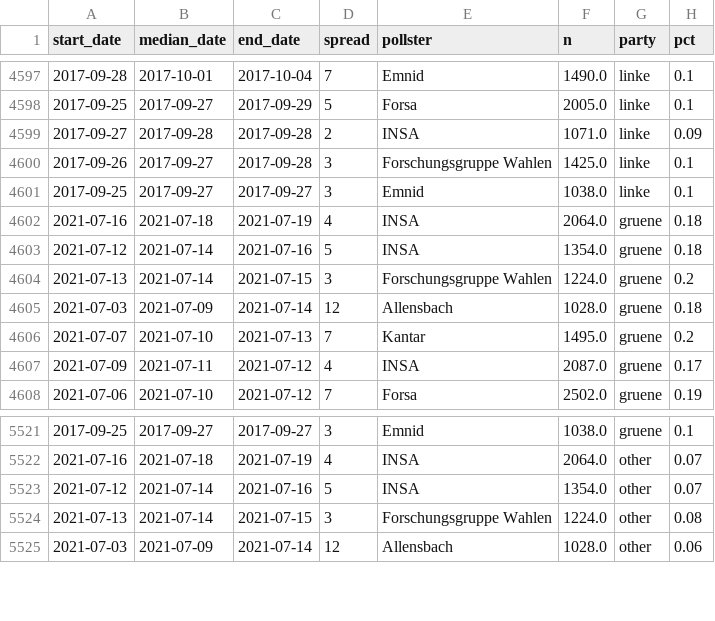
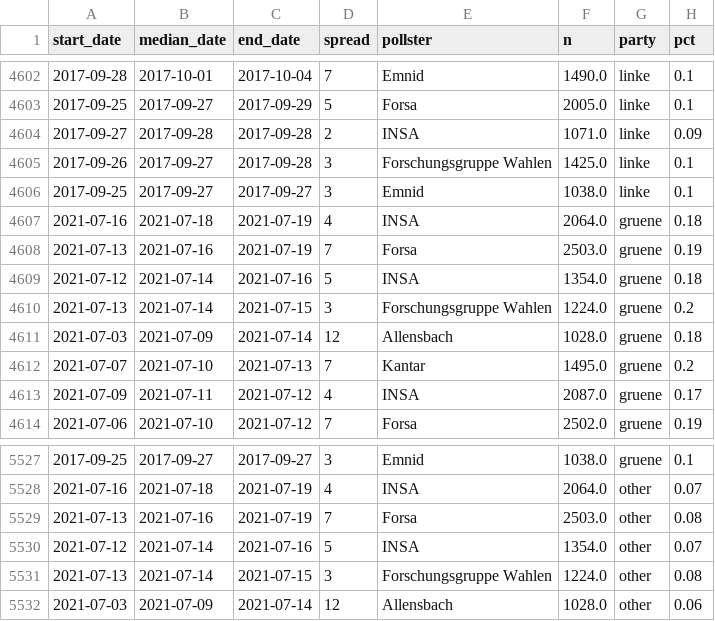
Before and after one commit to thisismactan/Germany-2021, a CSV file: shiny-app/data/polls.csv, drawn as a sheet; only a part is shown, gaps mark what is left out; the diff covers the shown part only.

```diff
--- a/shiny-app/data/polls.csv
+++ b/shiny-app/data/polls.csv
@@ -4602,2 +4607,3 @@ start_date,median_date,end_date,spread,pollster,n,party,pct
 2021-07-16,2021-07-18,2021-07-19,4,INSA,2064.0,gruene,0.18
+2021-07-13,2021-07-16,2021-07-19,7,Forsa,2503.0,gruene,0.19
 2021-07-12,2021-07-14,2021-07-16,5,INSA,1354.0,gruene,0.18
@@ -5522,2 +5528,3 @@ start_date,median_date,end_date,spread,pollster,n,party,pct
 2021-07-16,2021-07-18,2021-07-19,4,INSA,2064.0,other,0.07
+2021-07-13,2021-07-16,2021-07-19,7,Forsa,2503.0,other,0.08
 2021-07-12,2021-07-14,2021-07-16,5,INSA,1354.0,other,0.07
```
Also changed, not shown: 5 added rows elsewhere in this file, data/polls_2021.csv, output/natl_sims.csv, 20 other files.
